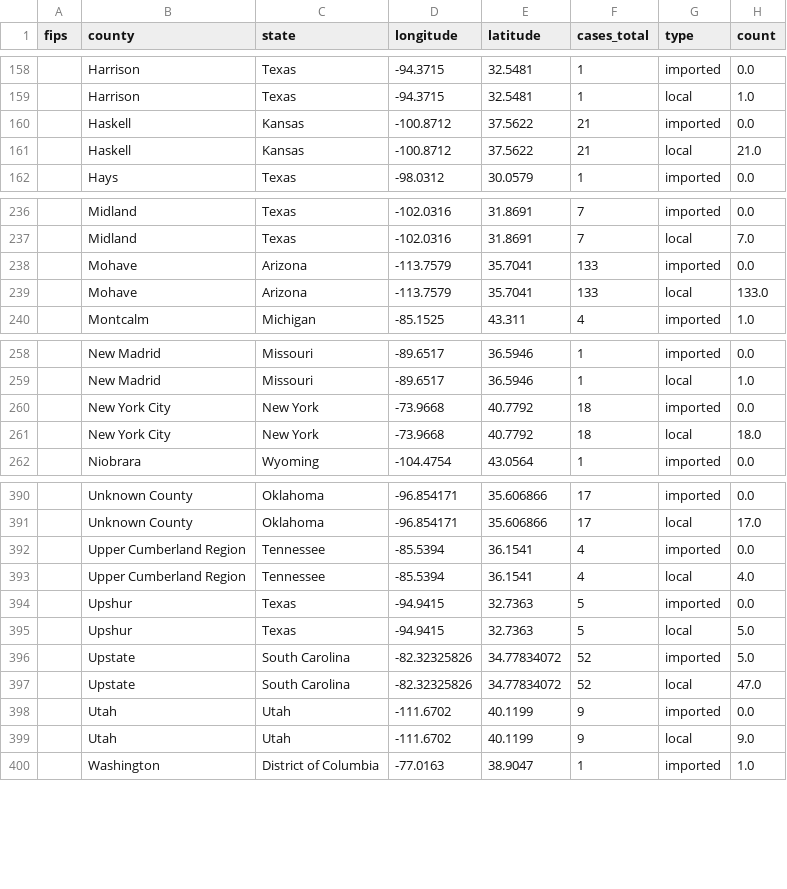
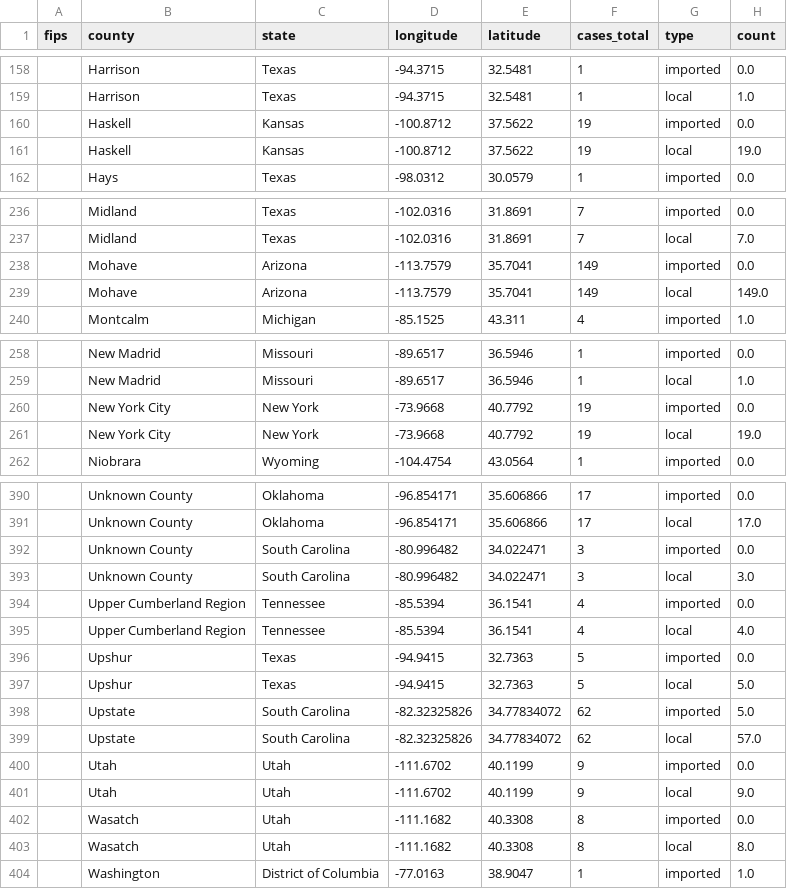
Before and after one commit to CSSEGISandData/measles_tracker_test, a CSV file: GitHub Ready Version/1map1.csv, drawn as a sheet; only a part is shown, gaps mark what is left out; the diff covers the shown part only.

```diff
--- a/GitHub Ready Version/1map1.csv
+++ b/GitHub Ready Version/1map1.csv
@@ -159,4 +159,4 @@ fips,county,state,longitude,latitude,cases_total,type,count
 ,Harrison,Texas,-94.3715,32.5481,1,local,1.0
-,Haskell,Kansas,-100.8712,37.5622,21,imported,0.0
-,Haskell,Kansas,-100.8712,37.5622,21,local,21.0
+,Haskell,Kansas,-100.8712,37.5622,19,imported,0.0
+,Haskell,Kansas,-100.8712,37.5622,19,local,19.0
 ,Hays,Texas,-98.0312,30.0579,1,imported,0.0
@@ -237,4 +237,4 @@ fips,county,state,longitude,latitude,cases_total,type,count
 ,Midland,Texas,-102.0316,31.8691,7,local,7.0
-,Mohave,Arizona,-113.7579,35.7041,133,imported,0.0
-,Mohave,Arizona,-113.7579,35.7041,133,local,133.0
+,Mohave,Arizona,-113.7579,35.7041,149,imported,0.0
+,Mohave,Arizona,-113.7579,35.7041,149,local,149.0
 ,Montcalm,Michigan,-85.1525,43.311,4,imported,1.0
@@ -259,4 +259,4 @@ fips,county,state,longitude,latitude,cases_total,type,count
 ,New Madrid,Missouri,-89.6517,36.5946,1,local,1.0
-,New York City,New York,-73.9668,40.7792,18,imported,0.0
-,New York City,New York,-73.9668,40.7792,18,local,18.0
+,New York City,New York,-73.9668,40.7792,19,imported,0.0
+,New York City,New York,-73.9668,40.7792,19,local,19.0
 ,Niobrara,Wyoming,-104.4754,43.0564,1,imported,0.0
@@ -391,2 +391,4 @@ fips,county,state,longitude,latitude,cases_total,type,count
 ,Unknown County,Oklahoma,-96.854171,35.606866,17,local,17.0
+,Unknown County,South Carolina,-80.996482,34.022471,3,imported,0.0
+,Unknown County,South Carolina,-80.996482,34.022471,3,local,3.0
 ,Upper Cumberland Region,Tennessee,-85.5394,36.1541,4,imported,0.0
@@ -395,6 +397,8 @@ fips,county,state,longitude,latitude,cases_total,type,count
 ,Upshur,Texas,-94.9415,32.7363,5,local,5.0
-,Upstate,South Carolina,-82.32325826,34.77834072,52,imported,5.0
-,Upstate,South Carolina,-82.32325826,34.77834072,52,local,47.0
+,Upstate,South Carolina,-82.32325826,34.77834072,62,imported,5.0
+,Upstate,South Carolina,-82.32325826,34.77834072,62,local,57.0
 ,Utah,Utah,-111.6702,40.1199,9,imported,0.0
 ,Utah,Utah,-111.6702,40.1199,9,local,9.0
+,Wasatch,Utah,-111.1682,40.3308,8,imported,0.0
+,Wasatch,Utah,-111.1682,40.3308,8,local,8.0
 ,Washington,District of Columbia,-77.0163,38.9047,1,imported,1.0
```
Also changed, not shown: 12 edited cells elsewhere in this file, GitHub Ready Version/2map2.csv, GitHub Ready Version/3table.csv, 10 other files.
